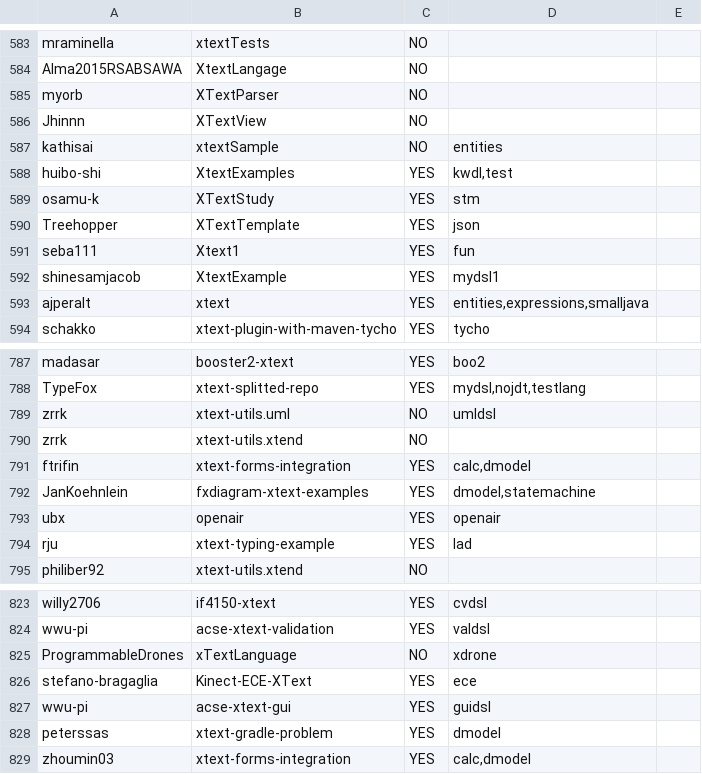
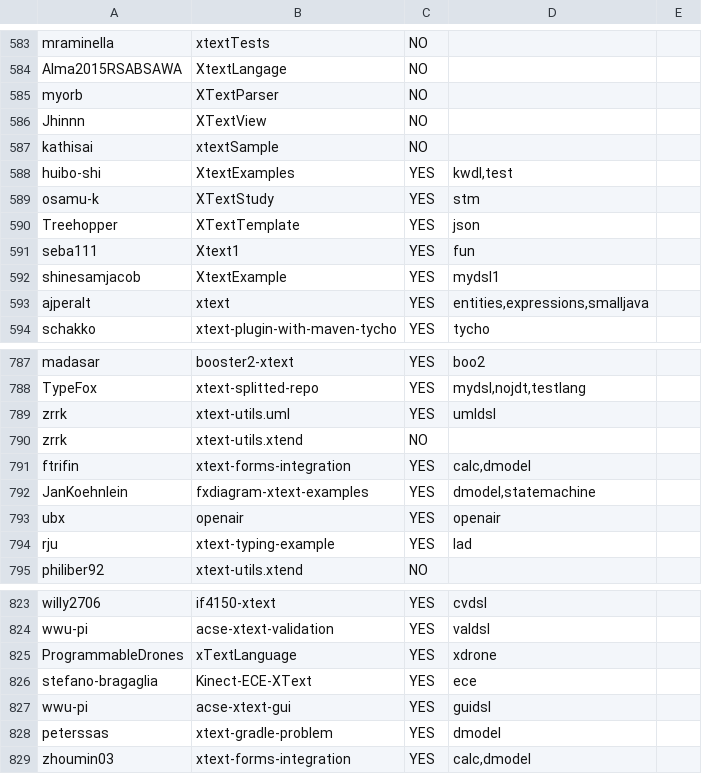
Before and after one commit to Wilson008/XtextRepoSurvey, a CSV file: manual_analysis_results/mwe2_and_extensions.csv, drawn as a sheet; only a part is shown, gaps mark what is left out.

```diff
--- a/manual_analysis_results/mwe2_and_extensions.csv
+++ b/manual_analysis_results/mwe2_and_extensions.csv
@@ -586,3 +586,3 @@ myorb,XTextParser,NO,,
 Jhinnn,XTextView,NO,,
-kathisai,xtextSample,NO,entities,
+kathisai,xtextSample,NO,,
 huibo-shi,XtextExamples,YES,"kwdl,test",
@@ -788,3 +788,3 @@ madasar,booster2-xtext,YES,boo2,
 TypeFox,xtext-splitted-repo,YES,"mydsl,nojdt,testlang",
-zrrk,xtext-utils.uml,NO,umldsl,
+zrrk,xtext-utils.uml,YES,umldsl,
 zrrk,xtext-utils.xtend,NO,,
@@ -824,3 +824,3 @@ willy2706,if4150-xtext,YES,cvdsl,
 wwu-pi,acse-xtext-validation,YES,valdsl,
-ProgrammableDrones,xTextLanguage,NO,xdrone,
+ProgrammableDrones,xTextLanguage,YES,xdrone,
 stefano-bragaglia,Kinect-ECE-XText,YES,ece,
```
Also changed, not shown: auto_analysis_results/xtext_rule_chnage_ranked.csv, 2 other files.
